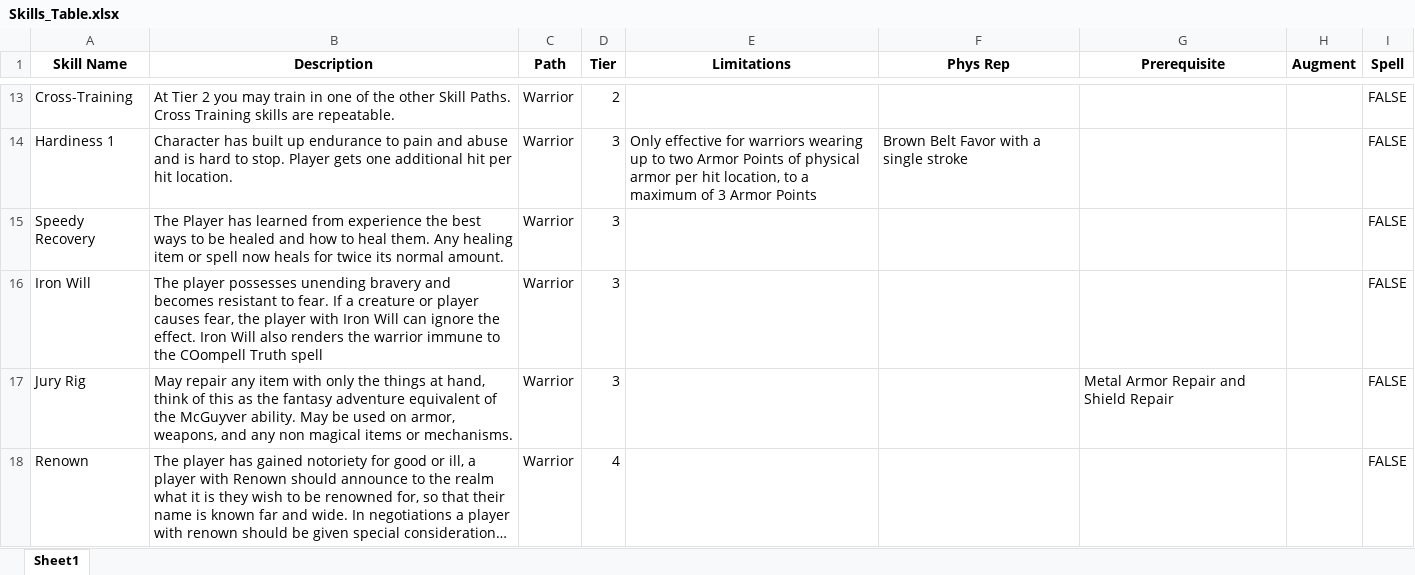
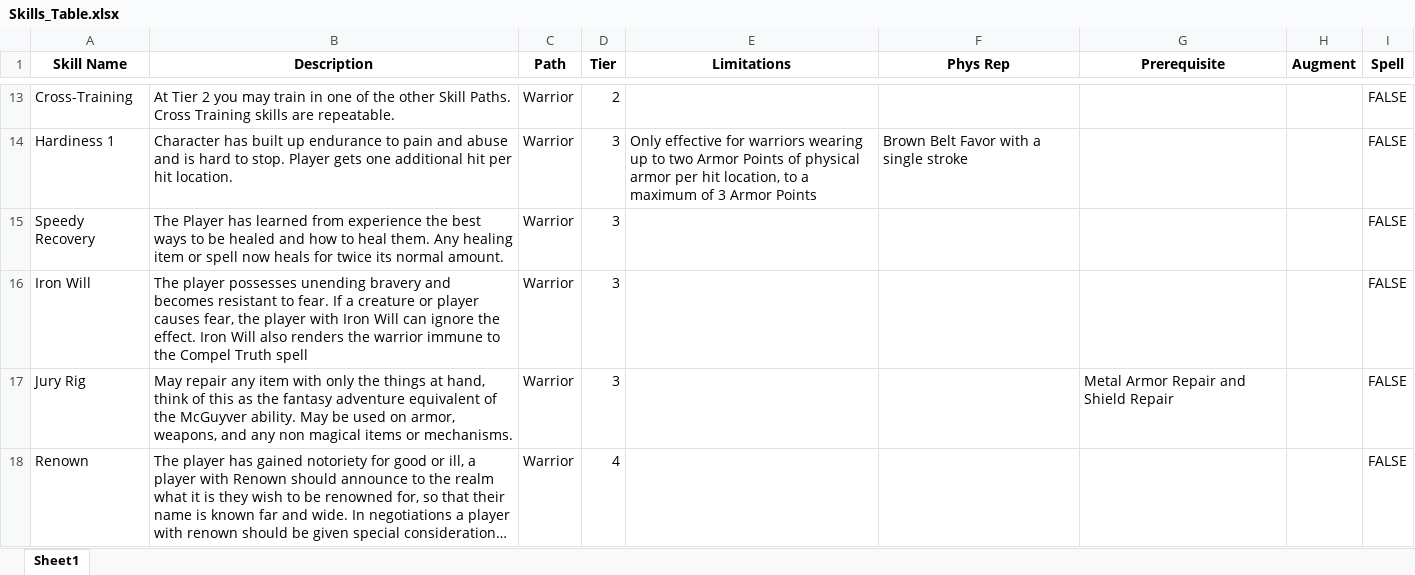
Before and after one commit to ntdens/la-character-sheet, an Excel workbook: Skills_Table.xlsx, sheet Sheet1, drawn as a sheet; only a part is shown, gaps mark what is left out; long unchanged cells end in …; values as stored, in another font and other column widths than the file's, no borders; the diff covers the shown part only; the diff names each change by its address in the sheet, - before the commit and + after, or states it on an @@ line.

Commit message:
update skills

```diff
--- a/Skills_Table.xlsx (sheet Sheet1)
+++ b/Skills_Table.xlsx (sheet Sheet1)
-B16 (Description): …to the COompell Truth spell
+B16 (Description): …to the Compel Truth spell
```
Also changed, not shown: 2 edited cells elsewhere in this sheet, 3 other files.
